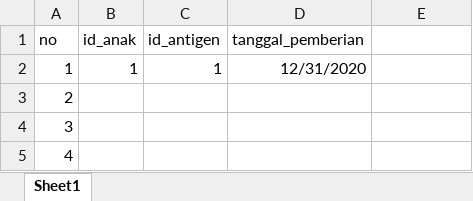
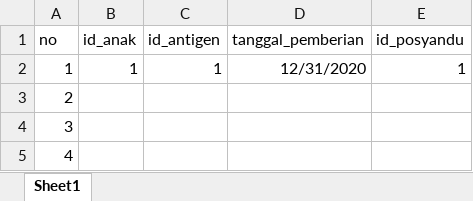
Before and after one commit to hendrynm/sipi, an Excel workbook: storage/app/contoh_excel/input_data.xlsx, sheet Sheet1, drawn as a sheet; only a part is shown; values as stored, in another font and other column widths than the file's, no borders; table styles not drawn; the diff names each change by its address in the sheet, - before the commit and + after, or states it on an @@ line.

Commit message:
add id_posyandu to input excel

```diff
--- a/storage/app/contoh_excel/input_data.xlsx (sheet Sheet1)
+++ b/storage/app/contoh_excel/input_data.xlsx (sheet Sheet1)
-E1: (empty)
+E1: id_posyandu
-E2 (id_posyandu): (empty)
+E2 (id_posyandu): 1
```
